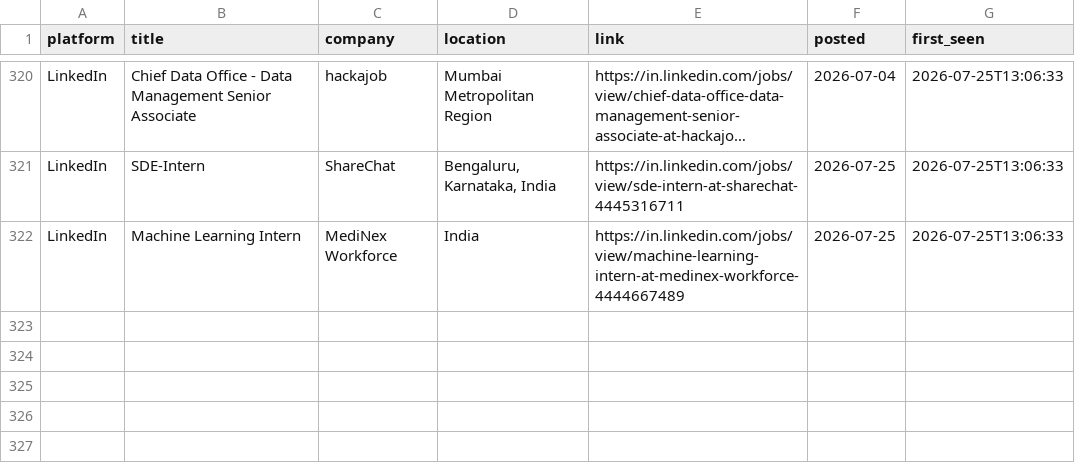
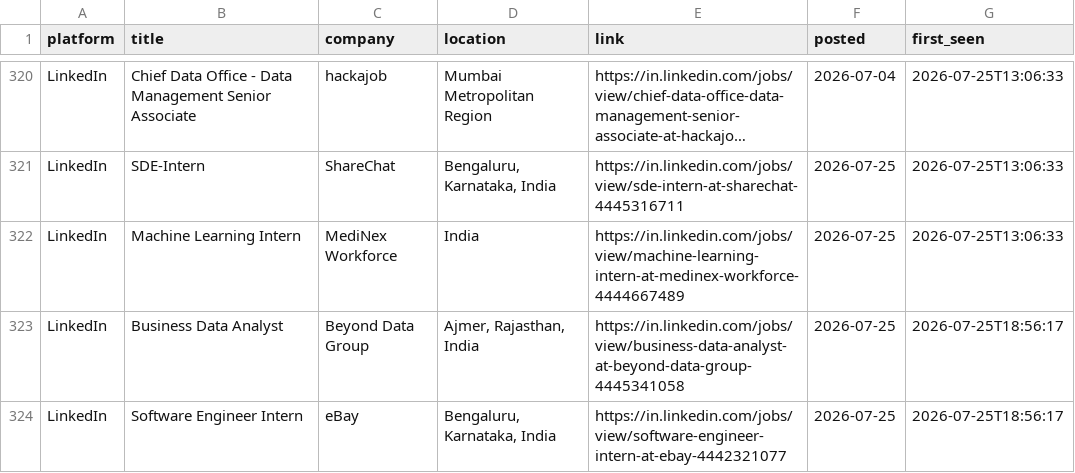
Before and after one commit to Kapilprajapat234/job-alert-bot, a CSV file: data/seen_jobs.csv, drawn as a sheet; only a part is shown, gaps mark what is left out; long unchanged cells end in …; the diff names each change by its address in the sheet, - before the commit and + after, or states it on an @@ line.

```diff
--- a/data/seen_jobs.csv
+++ b/data/seen_jobs.csv
+row 323: LinkedIn | Business Data Analyst | Beyond Data Group | Ajmer, Rajasthan, India | https://in.linkedin.com/jobs/view/business-data-analyst-at-beyond-data-group-4445341058 | 2026-07-25 | 2026-07-25T18:56:17
+row 324: LinkedIn | Software Engineer Intern | eBay | Bengaluru, Karnataka, India | https://in.linkedin.com/jobs/view/software-engineer-intern-at-ebay-4442321077 | 2026-07-25 | 2026-07-25T18:56:17
```
Also changed, not shown: data/new_jobs_latest_run.csv, 1 other file.
